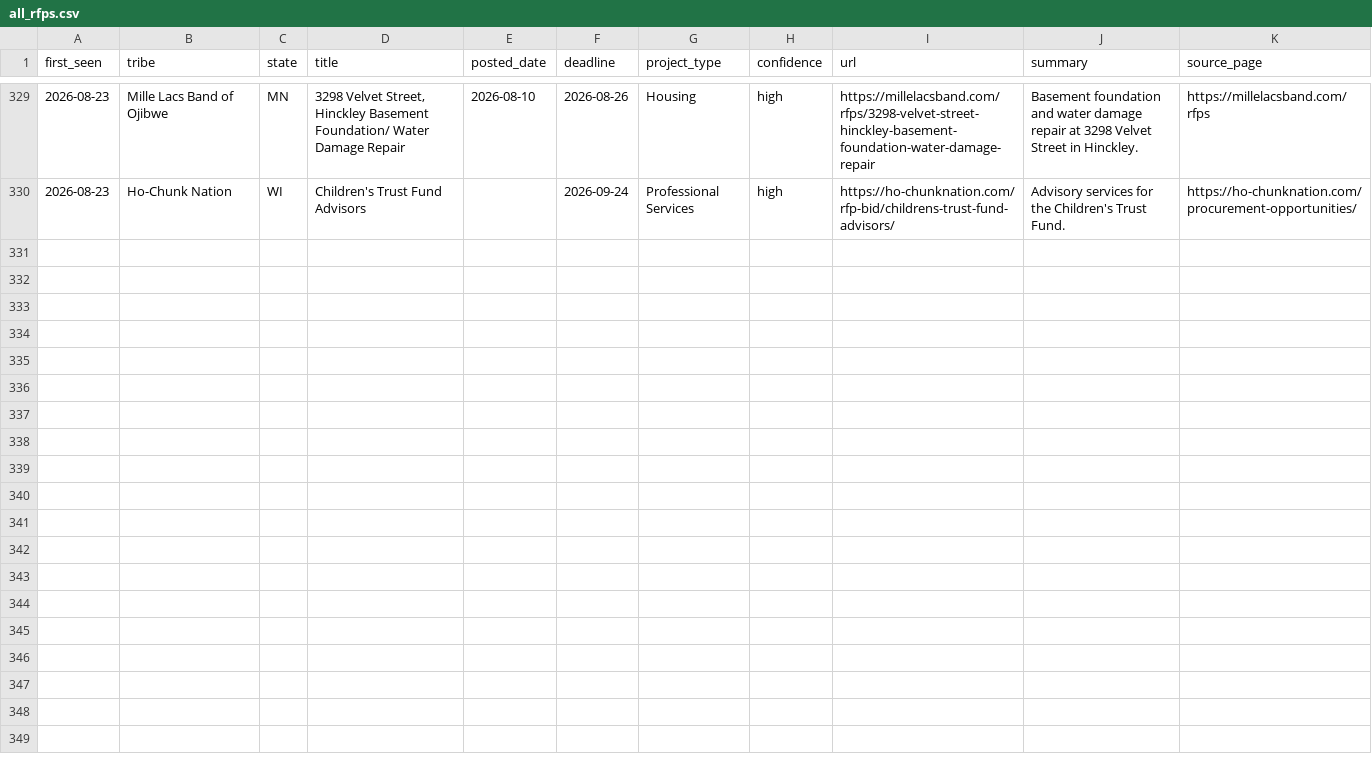
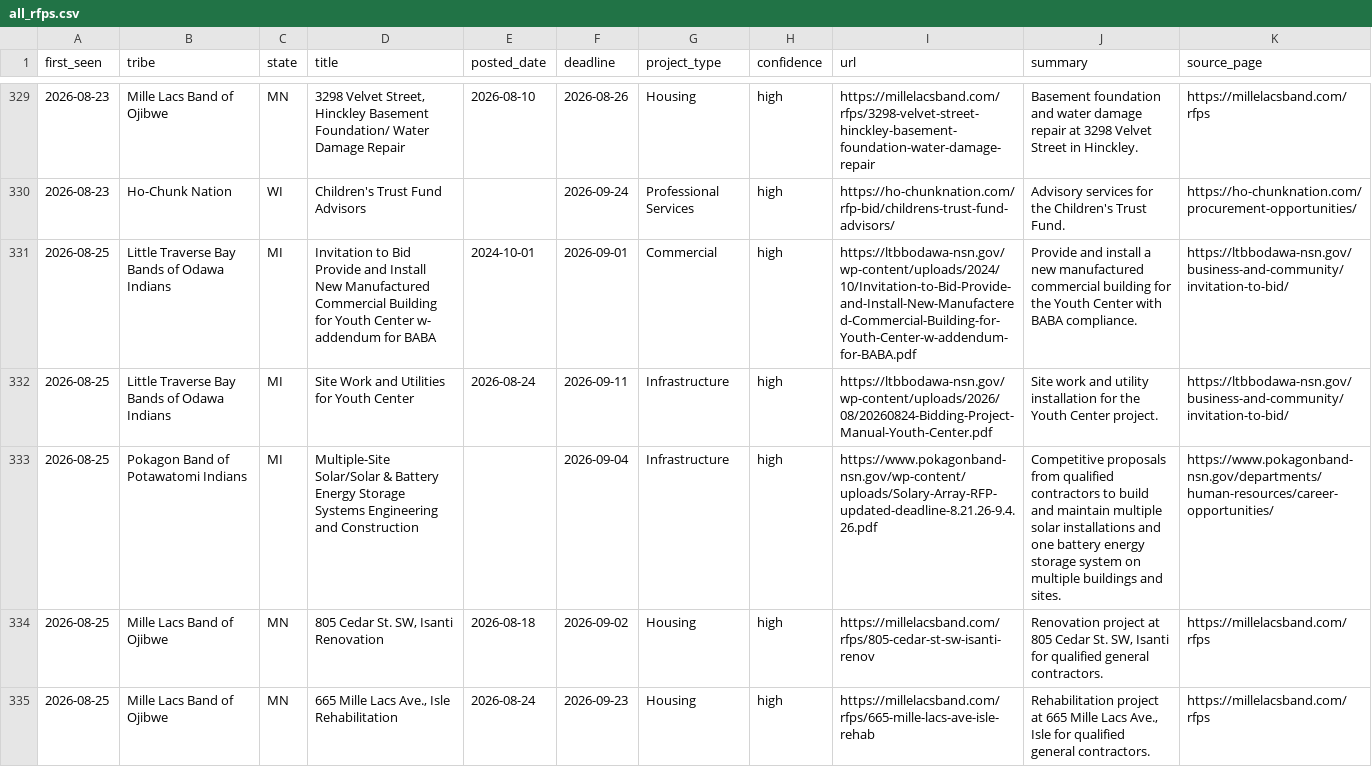
Before and after one commit to revelinvestments/tribal-rfp-scraper, a CSV file: data/all_rfps.csv, drawn as a sheet; only a part is shown, gaps mark what is left out.

```diff
--- a/data/all_rfps.csv
+++ b/data/all_rfps.csv
@@ -330 +330,6 @@ first_seen,tribe,state,title,posted_date,deadline,project_type,confidence,url,su
 2026-08-23,Ho-Chunk Nation,WI,Children's Trust Fund Advisors,,2026-09-24,Professional Services,high,https://ho-chunknation.com/rfp-bid/childrens-trust-fund-advisors/,Advisory services for the Children's Trust Fund.,https://ho-chunknation.com/procurement-opportunities/
+2026-08-25,Little Traverse Bay Bands of Odawa Indians,MI,Invitation to Bid Provide and Install New Manufactured Commercial Building for Youth Center w- addendum for BABA,2024-10-01,2026-09-01,Commercial,high,https://ltbbodawa-nsn.gov/wp-content/uploads/2024/10/Invitation-to-Bid-Provide-and-Install-New-Manufactered-Commercial-Building-for-Youth-Center-w-addendum-for-BABA.pdf,Provide and install a new manufactured commercial building for the Youth Center with BABA compliance.,https://ltbbodawa-nsn.gov/business-and-community/invitation-to-bid/
+2026-08-25,Little Traverse Bay Bands of Odawa Indians,MI,Site Work and Utilities for Youth Center,2026-08-24,2026-09-11,Infrastructure,high,https://ltbbodawa-nsn.gov/wp-content/uploads/2026/08/20260824-Bidding-Project-Manual-Youth-Center.pdf,Site work and utility installation for the Youth Center project.,https://ltbbodawa-nsn.gov/business-and-community/invitation-to-bid/
+2026-08-25,Pokagon Band of Potawatomi Indians,MI,Multiple-Site Solar/Solar & Battery Energy Storage Systems Engineering and Construction,,2026-09-04,Infrastructure,high,https://www.pokagonband-nsn.gov/wp-content/uploads/Solary-Array-RFP-updated-deadline-8.21.26-9.4.26.pdf,Competitive proposals from qualified contractors to build and maintain multiple solar installations and one battery energy storage system on multiple buildings and sites.,https://www.pokagonband-nsn.gov/departments/human-resources/career-opportunities/
+2026-08-25,Mille Lacs Band of Ojibwe,MN,"805 Cedar St. SW, Isanti Renovation",2026-08-18,2026-09-02,Housing,high,https://millelacsband.com/rfps/805-cedar-st-sw-isanti-renov,"Renovation project at 805 Cedar St. SW, Isanti for qualified general contractors.",https://millelacsband.com/rfps
+2026-08-25,Mille Lacs Band of Ojibwe,MN,"665 Mille Lacs Ave., Isle Rehabilitation",2026-08-24,2026-09-23,Housing,high,https://millelacsband.com/rfps/665-mille-lacs-ave-isle-rehab,"Rehabilitation project at 665 Mille Lacs Ave., Isle for qualified general contractors.",https://millelacsband.com/rfps
```
Also changed, not shown: 3 other files.
